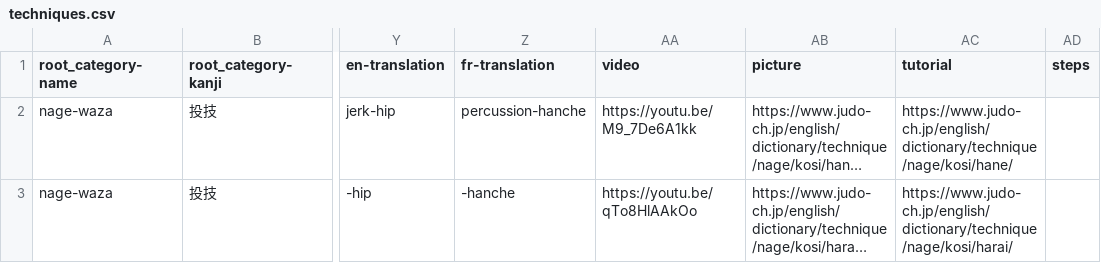
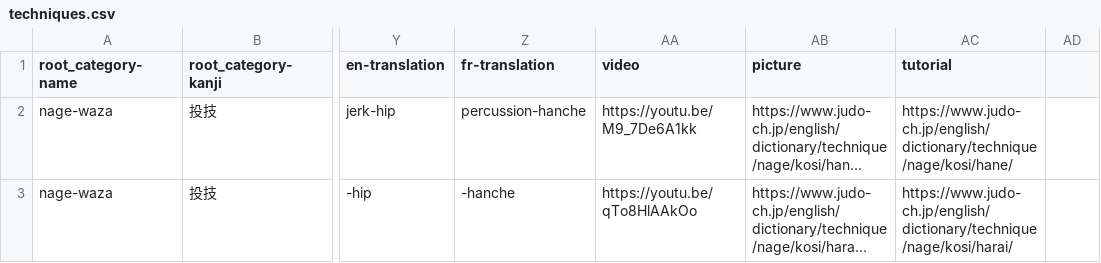
Before and after one commit to acabrol/judo, a CSV file: data/techniques/techniques.csv, drawn as a sheet; only a part is shown, gaps mark what is left out; long unchanged cells end in …; the diff names each change by its address in the sheet, - before the commit and + after, or states it on an @@ line.

Commit message:
fix latest line issue

```diff
--- a/data/techniques/techniques.csv
+++ b/data/techniques/techniques.csv
-AD1: steps
+AD1: (empty)
```
